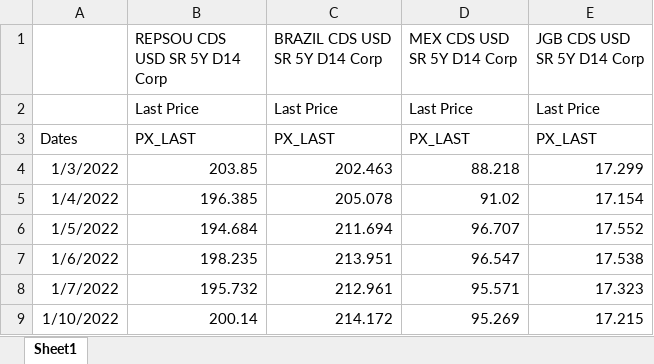
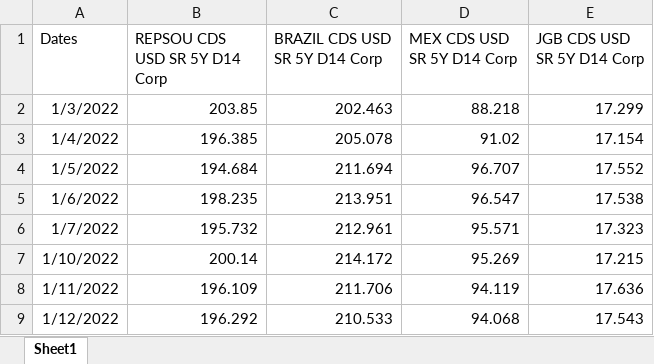
Before and after one commit to AdithSrinivasan/qts-cross-asset-fx, an Excel workbook: data/cds_5y_data.xlsx, sheet Sheet1, drawn as a sheet; only a part is shown; the shorter side is filled out with more unchanged rows; values as stored, in another font and other column widths than the file's, no borders; the diff names each change by its address in the sheet, - before the commit and + after, or states it on an @@ line.

```diff
--- a/data/cds_5y_data.xlsx (sheet Sheet1)
+++ b/data/cds_5y_data.xlsx (sheet Sheet1)
-A1: (empty)
+A1: Dates
-row 2:  | Last Price | Last Price | Last Price | Last Price
-row 3: Dates | PX_LAST | PX_LAST | PX_LAST | PX_LAST
```
Also changed, not shown: data/fwd_yield_ann.xlsx.
